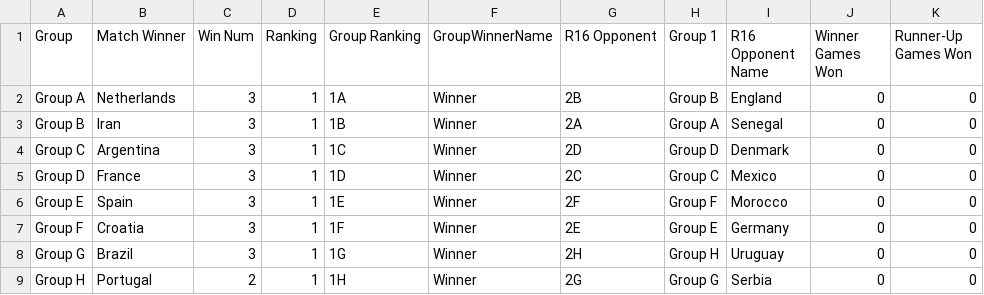
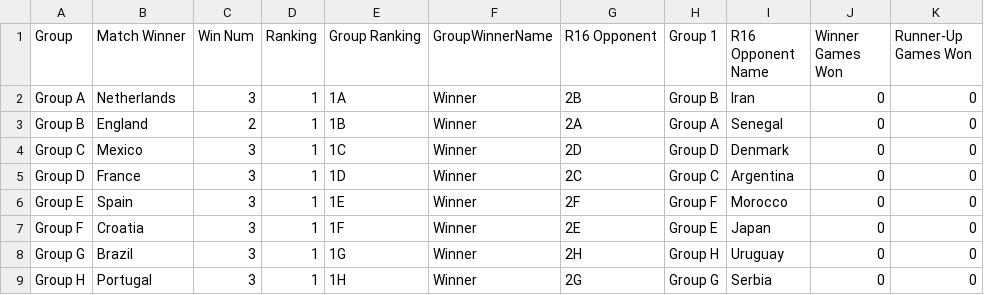
Before and after one commit to Jeffreyjose29/FIFAWorldCupSimulation, a CSV file: Data/R16.csv, drawn as a sheet.

```diff
--- a/Data/R16.csv
+++ b/Data/R16.csv
@@ -1,9 +1,9 @@
 "Group","Match Winner","Win Num","Ranking","Group Ranking","GroupWinnerName","R16 Opponent","Group 1","R16 Opponent Name","Winner Games Won","Runner-Up Games Won"
-"Group A","Netherlands",3,1,"1A","Winner","2B","Group B","England",0,0
-"Group B","Iran",3,1,"1B","Winner","2A","Group A","Senegal",0,0
-"Group C","Argentina",3,1,"1C","Winner","2D","Group D","Denmark",0,0
-"Group D","France",3,1,"1D","Winner","2C","Group C","Mexico",0,0
+"Group A","Netherlands",3,1,"1A","Winner","2B","Group B","Iran",0,0
+"Group B","England",2,1,"1B","Winner","2A","Group A","Senegal",0,0
+"Group C","Mexico",3,1,"1C","Winner","2D","Group D","Denmark",0,0
+"Group D","France",3,1,"1D","Winner","2C","Group C","Argentina",0,0
 "Group E","Spain",3,1,"1E","Winner","2F","Group F","Morocco",0,0
-"Group F","Croatia",3,1,"1F","Winner","2E","Group E","Germany",0,0
+"Group F","Croatia",3,1,"1F","Winner","2E","Group E","Japan",0,0
 "Group G","Brazil",3,1,"1G","Winner","2H","Group H","Uruguay",0,0
-"Group H","Portugal",2,1,"1H","Winner","2G","Group G","Serbia",0,0
+"Group H","Portugal",3,1,"1H","Winner","2G","Group G","Serbia",0,0
```
Also changed, not shown: Data/Federations.csv, 2 other files.
